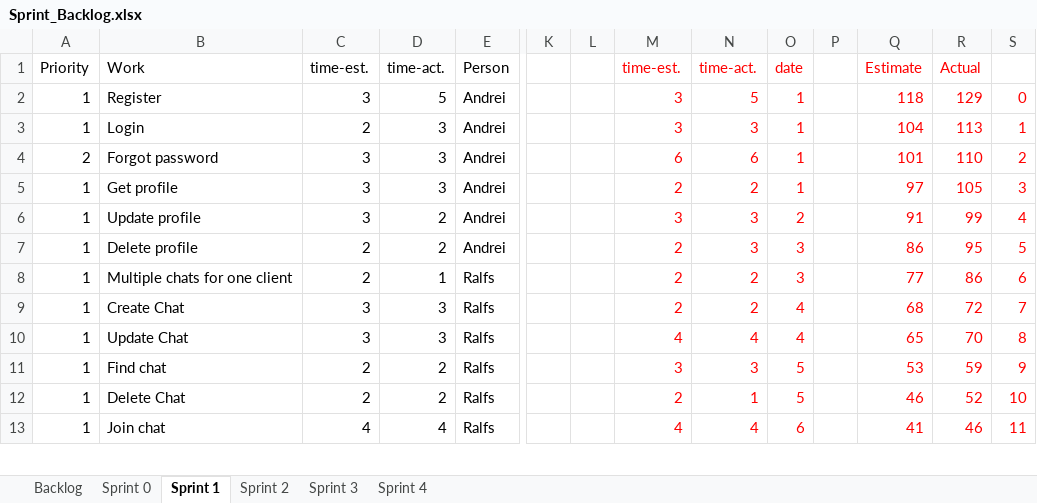
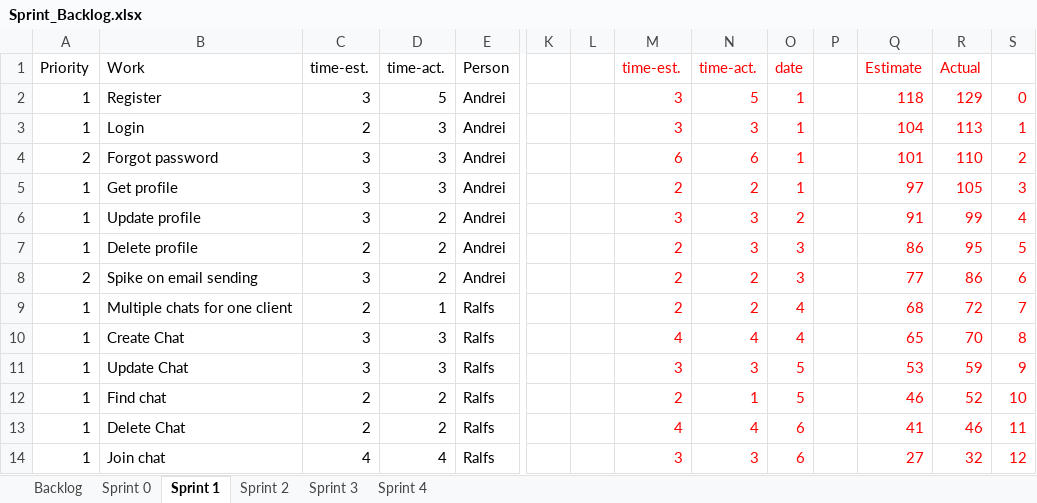
Before and after one commit to bubriks/Turakas, an Excel workbook: project/SystemDev/Sprint_Backlog.xlsx, sheet Sprint 1, drawn as a sheet; only a part is shown, gaps mark what is left out; values as stored, in another font and other column widths than the file's, no borders; charts and pictures not drawn; addresses are those after the commit; rows hold the shown columns only; the diff covers the shown part only; the diff names each change by its address in the sheet, - before the commit and + after, or states it on an @@ line.

Commit message:
updates to documentation(newesst sprint part, moscow, backlog and system dev. report plan)

```diff
--- a/project/SystemDev/Sprint_Backlog.xlsx (sheet Sprint 1)
+++ b/project/SystemDev/Sprint_Backlog.xlsx (sheet Sprint 1)
+row 8: 2 | Spike on email sending | 3 | 2 | Andrei |  |  | 2 | 2 | 3 |  | 77 | 86 | 6
-O9 (date): 3
+O9 (date): 4
-Q9 (Estimate): 77
+Q9 (Estimate): 68
-R9 (Actual): 86
+R9 (Actual): 72
-S9: 6
+S9: 7
-M10 (time-est.): 2
+M10 (time-est.): 4
-N10 (time-act.): 2
+N10 (time-act.): 4
-Q10 (Estimate): 68
+Q10 (Estimate): 65
-R10 (Actual): 72
+R10 (Actual): 70
-S10: 7
+S10: 8
-M11 (time-est.): 4
+M11 (time-est.): 3
-N11 (time-act.): 4
+N11 (time-act.): 3
-O11 (date): 4
+O11 (date): 5
-Q11 (Estimate): 65
+Q11 (Estimate): 53
-R11 (Actual): 70
+R11 (Actual): 59
-S11: 8
+S11: 9
-M12 (time-est.): 3
+M12 (time-est.): 2
-N12 (time-act.): 3
+N12 (time-act.): 1
-Q12 (Estimate): 53
+Q12 (Estimate): 46
-R12 (Actual): 59
+R12 (Actual): 52
-S12: 9
+S12: 10
-M13 (time-est.): 2
+M13 (time-est.): 4
-N13 (time-act.): 1
+N13 (time-act.): 4
-O13 (date): 5
+O13 (date): 6
-Q13 (Estimate): 46
+Q13 (Estimate): 41
-R13 (Actual): 52
+R13 (Actual): 46
-S13: 10
+S13: 11
-M14 (time-est.): 4
+M14 (time-est.): 3
-N14 (time-act.): 4
+N14 (time-act.): 3
-Q14 (Estimate): 41
+Q14 (Estimate): 27
-R14 (Actual): 46
+R14 (Actual): 32
-S14: 11
+S14: 12
```
Also changed, not shown: 1 removed row and 31 edited cells elsewhere in this sheet, sheet Sprint 3, sheet Sprint 2, sheet Sprint 4, formulas that keep their value, charts or pictures, project/SystemDev/MoSCoW.xlsx, 3 other files.
